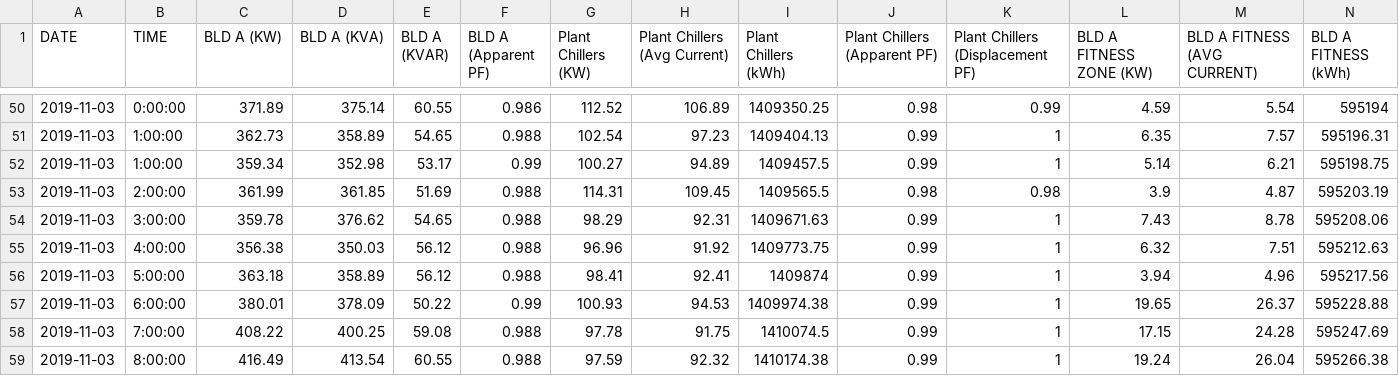
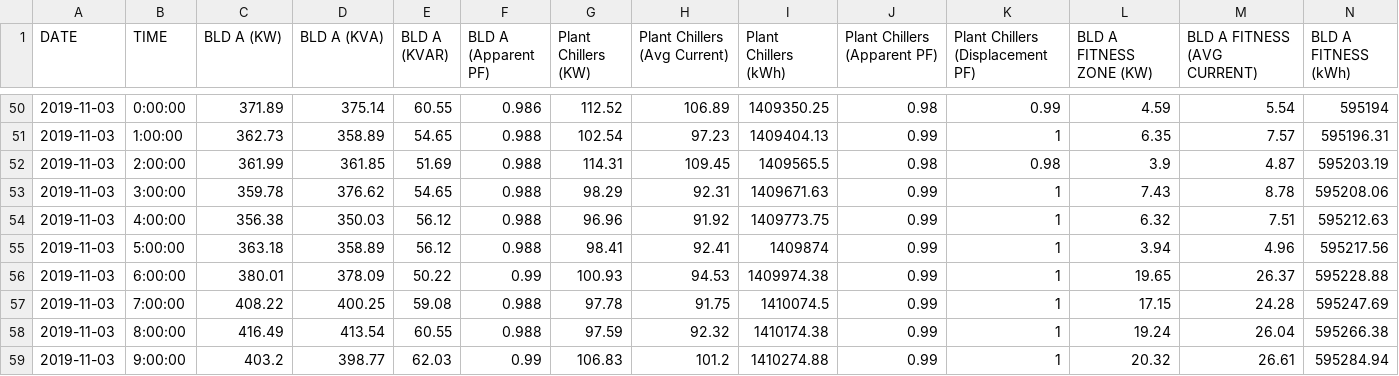
Before and after one commit to jarr1357/Data-Viz-Web, a CSV file: csv/ACData_Nov2019.csv, drawn as a sheet; only a part is shown, gaps mark what is left out; the shorter side is filled out with more unchanged rows; rows hold the shown columns only; the diff names each change by its address in the sheet, - before the commit and + after, or states it on an @@ line.

Commit message:
Update ACData_Nov2019.csv
Updated to fix Daylight Savings time issue with auto generation

```diff
--- a/csv/ACData_Nov2019.csv
+++ b/csv/ACData_Nov2019.csv
-row 52: 2019-11-03 | 1:00:00 | 359.34 | 352.98 | 53.17 | 0.99 | 100.27 | 94.89 | 1409457.5 | 0.99 | 1 | 5.14 | 6.21 | 595198.75
```
